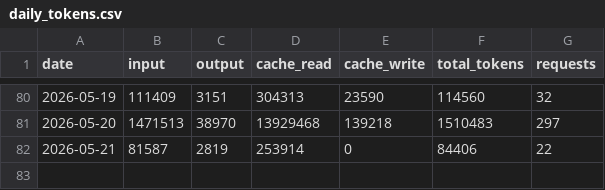
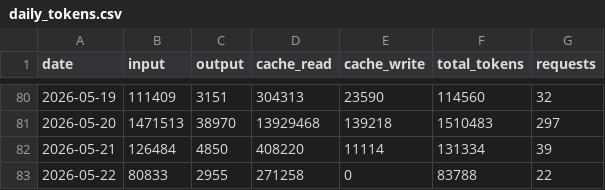
Before and after one commit to jura39bot/count-token, a CSV file: data/daily_tokens.csv, drawn as a sheet; only a part is shown, gaps mark what is left out.

Commit message:
data: daily token count 2026-05-22

```diff
--- a/data/daily_tokens.csv
+++ b/data/daily_tokens.csv
@@ -81,2 +81,3 @@ date,input,output,cache_read,cache_write,total_tokens,requests
 2026-05-20,1471513,38970,13929468,139218,1510483,297
-2026-05-21,81587,2819,253914,0,84406,22
+2026-05-21,126484,4850,408220,11114,131334,39
+2026-05-22,80833,2955,271258,0,83788,22
```
Also changed, not shown: 1 other file.
